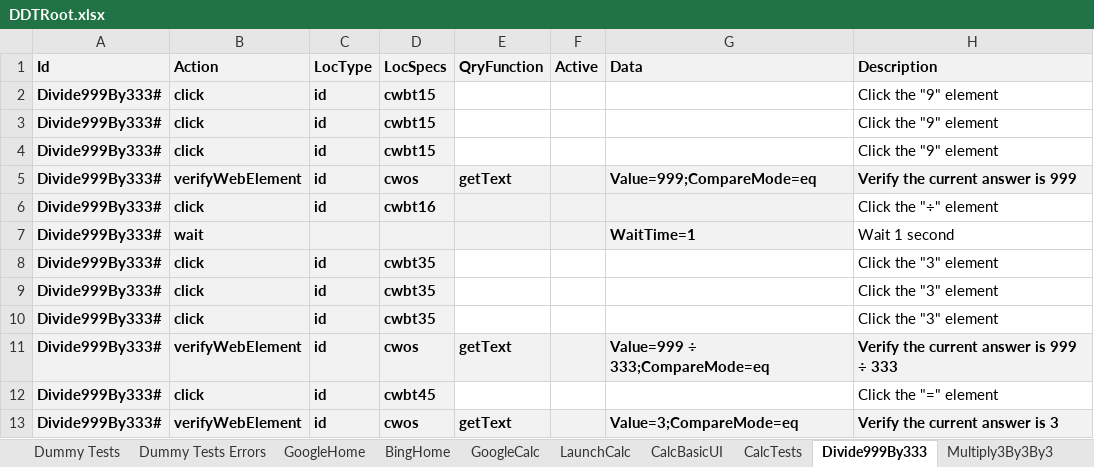
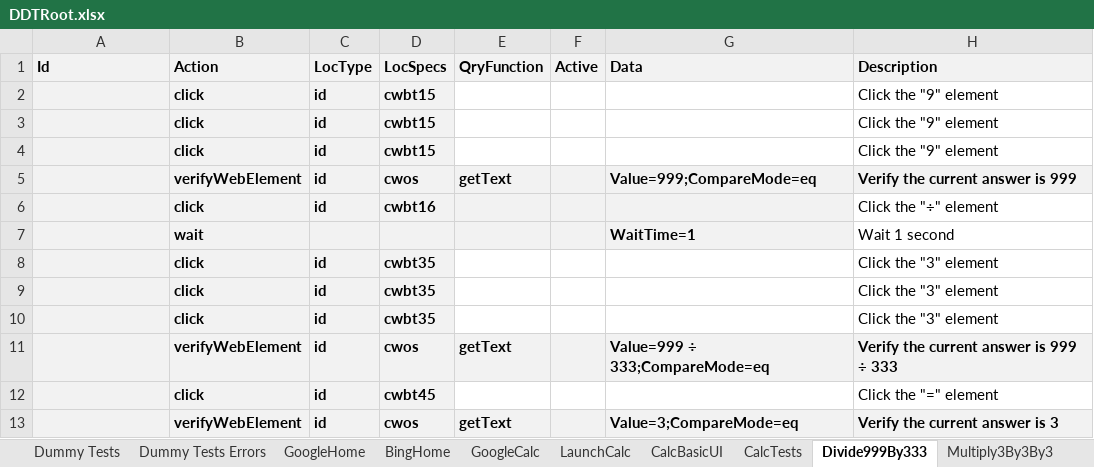
Before and after one commit to BeyMelamed/JavaDDT, an Excel workbook: Data/DDTRoot.xlsx, sheet Divide999By333, drawn as a sheet; values as stored, in another font and other column widths than the file's, no borders; conditional formats not drawn; the diff names each change by its address in the sheet, - before the commit and + after, or states it on an @@ line.

```diff
--- a/Data/DDTRoot.xlsx (sheet Divide999By333)
+++ b/Data/DDTRoot.xlsx (sheet Divide999By333)
-A2:A13 (Id): Divide999By333#
+A2:A13 (Id): (empty)
```
Also changed, not shown: sheet CalcBasicUI, sheet ReadMe, sheet Multiply3By3By3, sheet GoogleCalc, sheet DoCalculate, other sheet tabs, 8 other files.
